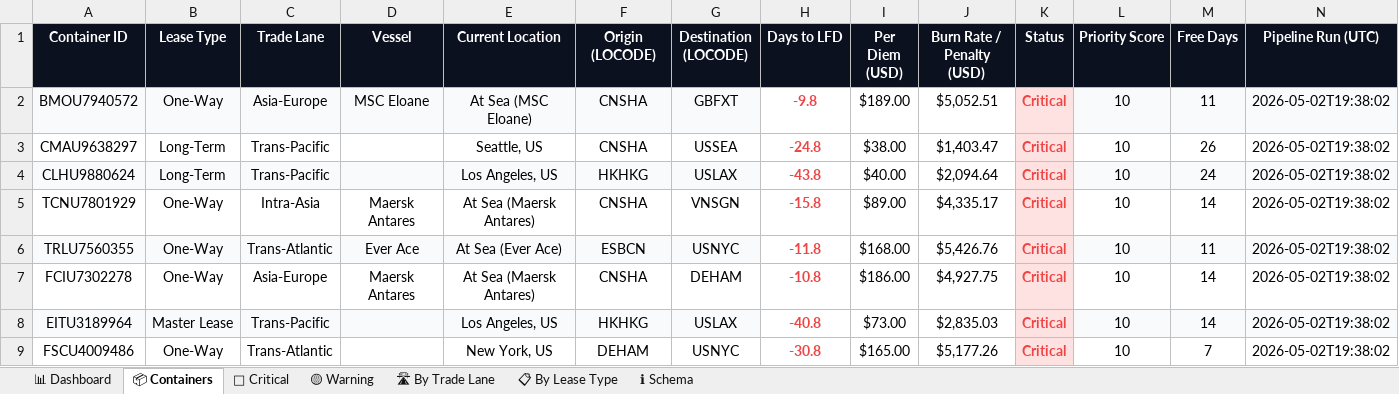
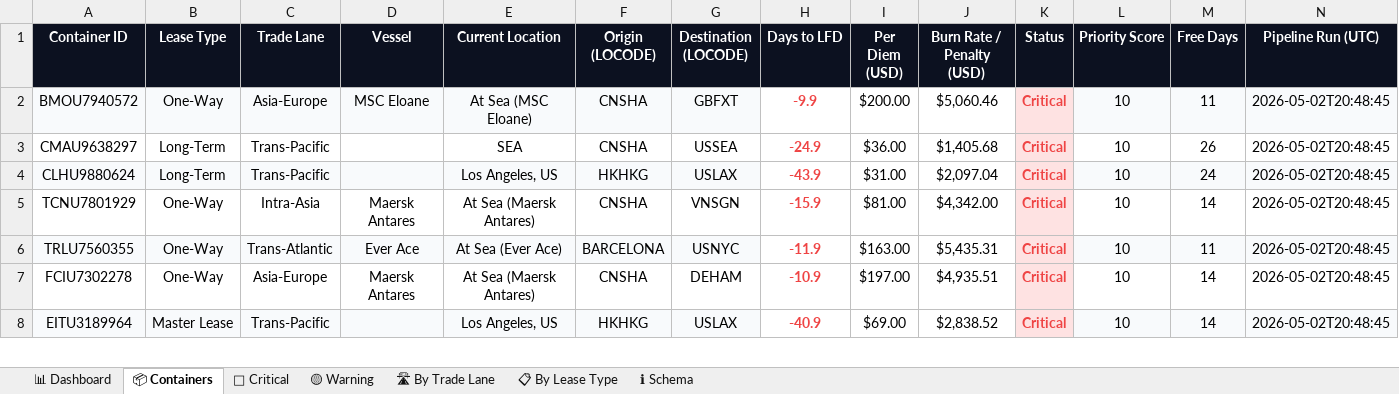
Before and after one commit to rahulmistry18/Reposea_container_optimizer, an Excel workbook: data/exports/reposea_report.xlsx, sheet 📦 Containers, drawn as a sheet; only a part is shown; values as stored, in another font and other column widths than the file's, no borders; table styles not drawn; removed rows and columns are numbered as before the commit, all else as after; the diff covers the shown part only; the diff names each change by its address in the sheet, - before the commit and + after, or states it on an @@ line.

Commit message:
chore(data): pipeline run 2026-05-02T12:48:46Z [skip ci]

```diff
--- a/data/exports/reposea_report.xlsx (sheet 📦 Containers)
+++ b/data/exports/reposea_report.xlsx (sheet 📦 Containers)
-H2 (Days to LFD): -9.8
+H2 (Days to LFD): -9.9
-I2 (Per Diem (USD)): $189.00
+I2 (Per Diem (USD)): $200.00
-J2 (Burn Rate / Penalty (USD)): $5,052.51
+J2 (Burn Rate / Penalty (USD)): $5,060.46
-N2:N8 (Pipeline Run (UTC)): 2026-05-02T19:38:02
+N2:N8 (Pipeline Run (UTC)): 2026-05-02T20:48:45
-E3 (Current Location): Seattle, US
+E3 (Current Location): SEA
-H3 (Days to LFD): -24.8
+H3 (Days to LFD): -24.9
-I3 (Per Diem (USD)): $38.00
+I3 (Per Diem (USD)): $36.00
-J3 (Burn Rate / Penalty (USD)): $1,403.47
+J3 (Burn Rate / Penalty (USD)): $1,405.68
-H4 (Days to LFD): -43.8
+H4 (Days to LFD): -43.9
-I4 (Per Diem (USD)): $40.00
+I4 (Per Diem (USD)): $31.00
-J4 (Burn Rate / Penalty (USD)): $2,094.64
+J4 (Burn Rate / Penalty (USD)): $2,097.04
-H5 (Days to LFD): -15.8
+H5 (Days to LFD): -15.9
-I5 (Per Diem (USD)): $89.00
+I5 (Per Diem (USD)): $81.00
-J5 (Burn Rate / Penalty (USD)): $4,335.17
+J5 (Burn Rate / Penalty (USD)): $4,342.00
-F6 (Origin (LOCODE)): ESBCN
+F6 (Origin (LOCODE)): BARCELONA
-H6 (Days to LFD): -11.8
+H6 (Days to LFD): -11.9
-I6 (Per Diem (USD)): $168.00
+I6 (Per Diem (USD)): $163.00
-J6 (Burn Rate / Penalty (USD)): $5,426.76
+J6 (Burn Rate / Penalty (USD)): $5,435.31
-H7 (Days to LFD): -10.8
+H7 (Days to LFD): -10.9
-I7 (Per Diem (USD)): $186.00
+I7 (Per Diem (USD)): $197.00
-J7 (Burn Rate / Penalty (USD)): $4,927.75
+J7 (Burn Rate / Penalty (USD)): $4,935.51
-H8 (Days to LFD): -40.8
+H8 (Days to LFD): -40.9
-I8 (Per Diem (USD)): $73.00
+I8 (Per Diem (USD)): $69.00
-J8 (Burn Rate / Penalty (USD)): $2,835.03
+J8 (Burn Rate / Penalty (USD)): $2,838.52
-row 9: FSCU4009486 | One-Way | Trans-Atlantic |  | New York, US | DEHAM | USNYC | -30.8 | $165.00 | $5,177.26 | Critical | 10 | 7 | 2026-05-02T19:38:02
```
Also changed, not shown: 7 added rows, 6 removed rows, 94 edited cells and cell formats elsewhere in this sheet, sheet 🔴 Critical, sheet 🛣 By Trade Lane, sheet 📊 Dashboard, sheet 📋 By Lease Type, sheet 🟡 Warning, 7 other files.
